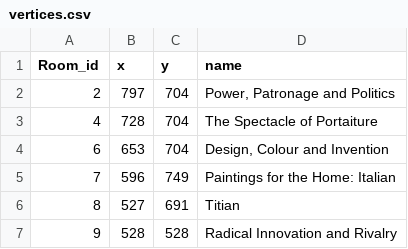
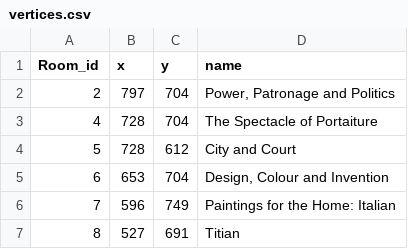
Before and after one commit to VyrTtZ/Gallery-Route-Finder, a CSV file: src/main/resources/vertices.csv, drawn as a sheet; only a part is shown; the shorter side is filled out with more unchanged rows.

Commit message:
added room 5

```diff
--- a/src/main/resources/vertices.csv
+++ b/src/main/resources/vertices.csv
@@ -3,2 +3,3 @@
 4,728,704,The Spectacle of Portaiture
+5,728,612, City and Court
 6,653,704,"Design, Colour and Invention"
```
